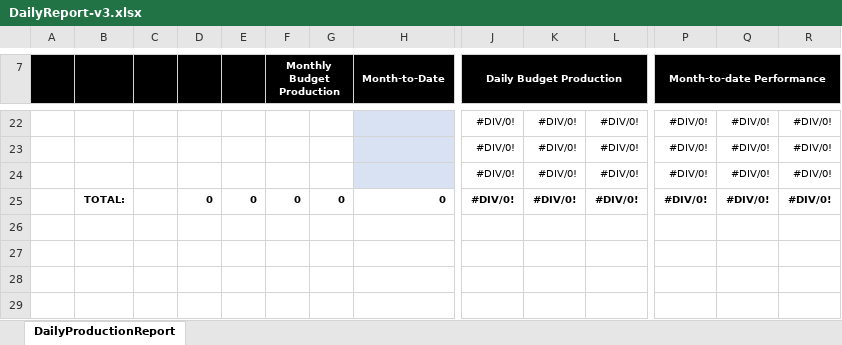
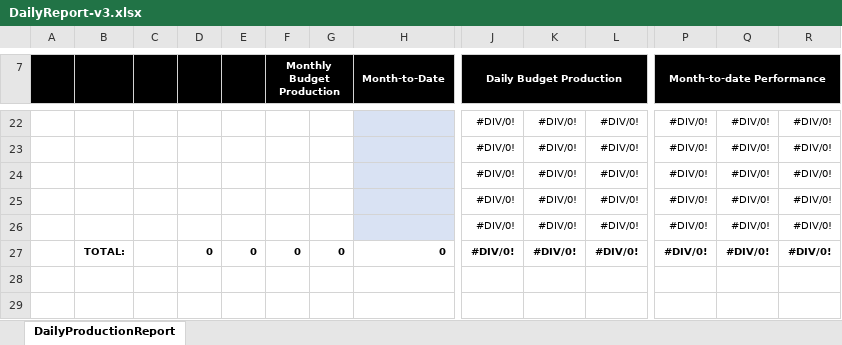
Before and after one commit to hsli2020/solar, an Excel workbook: job/templates/DailyReport-v3.xlsx, sheet DailyProductionReport, drawn as a sheet; only a part is shown, gaps mark what is left out; the shorter side is filled out with more unchanged rows; values as stored, in another font and other column widths than the file's, no borders; rows hold the shown columns only; the diff names each change by its address in the sheet, - before the commit and + after, or states it on an @@ line.

Commit message:
insert new rows to daily report excel template

```diff
--- a/job/templates/DailyReport-v3.xlsx (sheet DailyProductionReport)
+++ b/job/templates/DailyReport-v3.xlsx (sheet DailyProductionReport)
+row 25:  |  |  |  |  |  |  |  | #DIV/0! | #DIV/0! | #DIV/0! | #DIV/0! | #DIV/0! | #DIV/0!
+row 26:  |  |  |  |  |  |  |  | #DIV/0! | #DIV/0! | #DIV/0! | #DIV/0! | #DIV/0! | #DIV/0!
```
